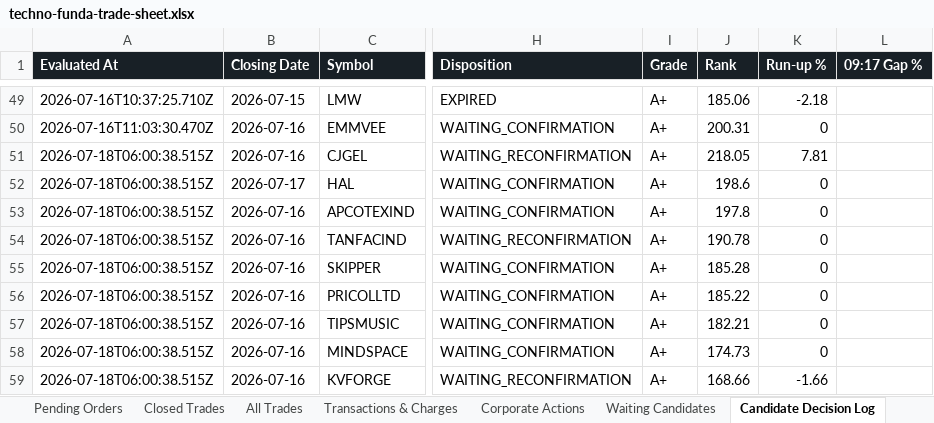
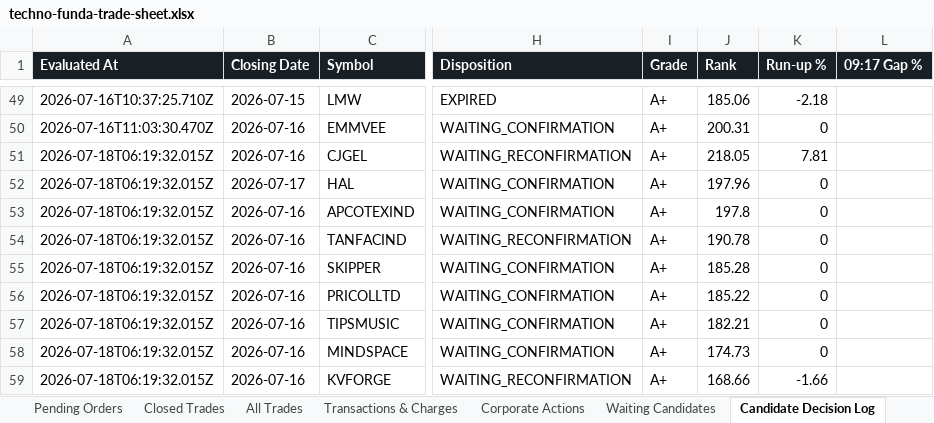
Before and after one commit to smit5927/techno-funda-screener, an Excel workbook: data/techno-funda-trade-sheet.xlsx, sheet Candidate Decision Log, drawn as a sheet; only a part is shown, gaps mark what is left out; values as stored, in another font and other column widths than the file's, no borders; the diff names each change by its address in the sheet, - before the commit and + after, or states it on an @@ line.

```diff
--- a/data/techno-funda-trade-sheet.xlsx (sheet Candidate Decision Log)
+++ b/data/techno-funda-trade-sheet.xlsx (sheet Candidate Decision Log)
-A51:A59 (Evaluated At): 2026-07-18T06:00:38.515Z
+A51:A59 (Evaluated At): 2026-07-18T06:19:32.015Z
-J52 (Rank): 198.6
+J52 (Rank): 197.96
```
Also changed, not shown: sheet Waiting Candidates, sheet Summary.
